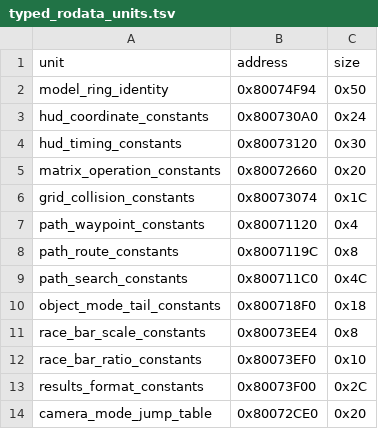
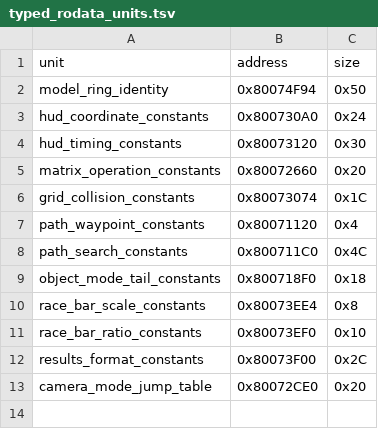
Before and after one commit to Irrational-Soup/BattleTanx-Global-Assault, a TSV file: config/us/typed_rodata_units.tsv, drawn as a sheet; the diff names each change by its address in the sheet, - before the commit and + after, or states it on an @@ line.

```diff
--- a/config/us/typed_rodata_units.tsv
+++ b/config/us/typed_rodata_units.tsv
-row 8: path_route_constants | 0x8007119C | 0x8
```
Also changed, not shown: config/us/clean_normalized_units.tsv, config/us/unit_rodata.tsv, 8 other files.
